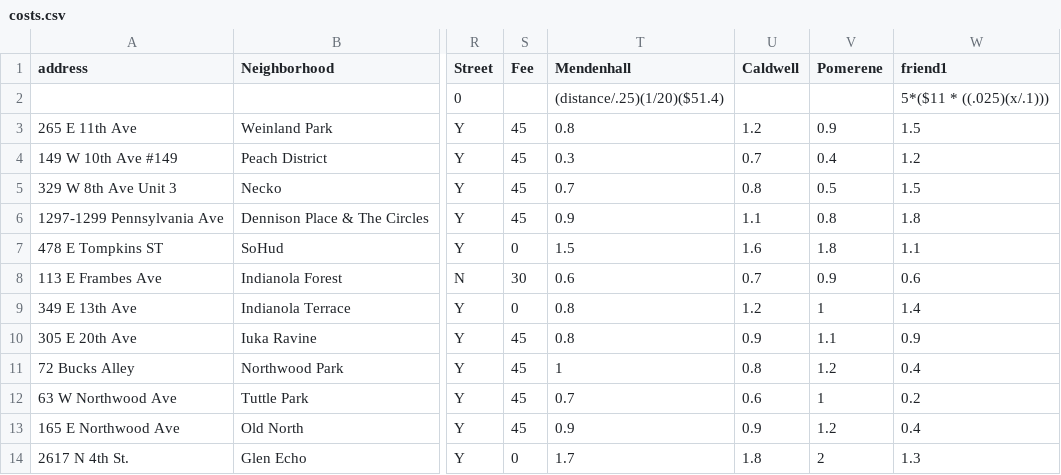
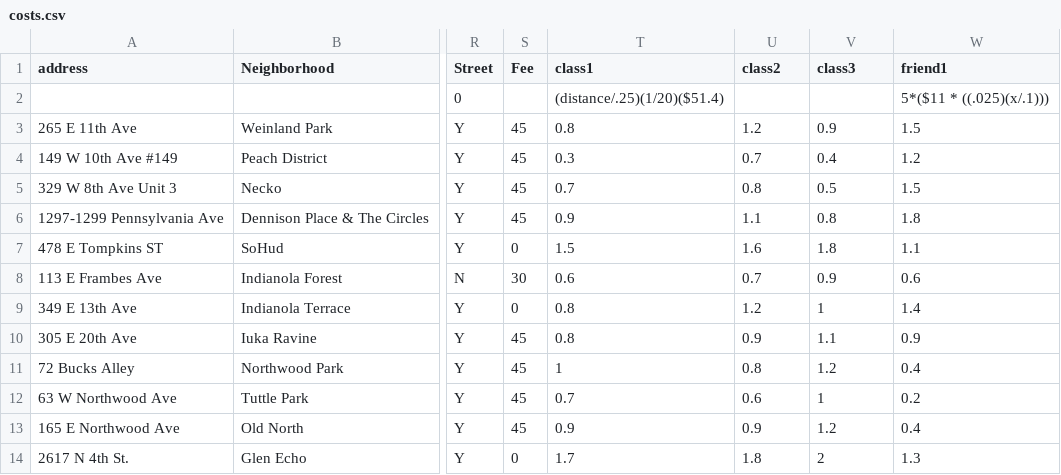
Before and after one commit to dominickyacono/ISE3230_group5_project, a CSV file: costs.csv, drawn as a sheet; only a part is shown, gaps mark what is left out; the diff names each change by its address in the sheet, - before the commit and + after, or states it on an @@ line.

Commit message:
Update costs.csv

```diff
--- a/costs.csv
+++ b/costs.csv
-T1: Mendenhall
+T1: class1
-U1: Caldwell
+U1: class2
-V1: Pomerene
+V1: class3
```
